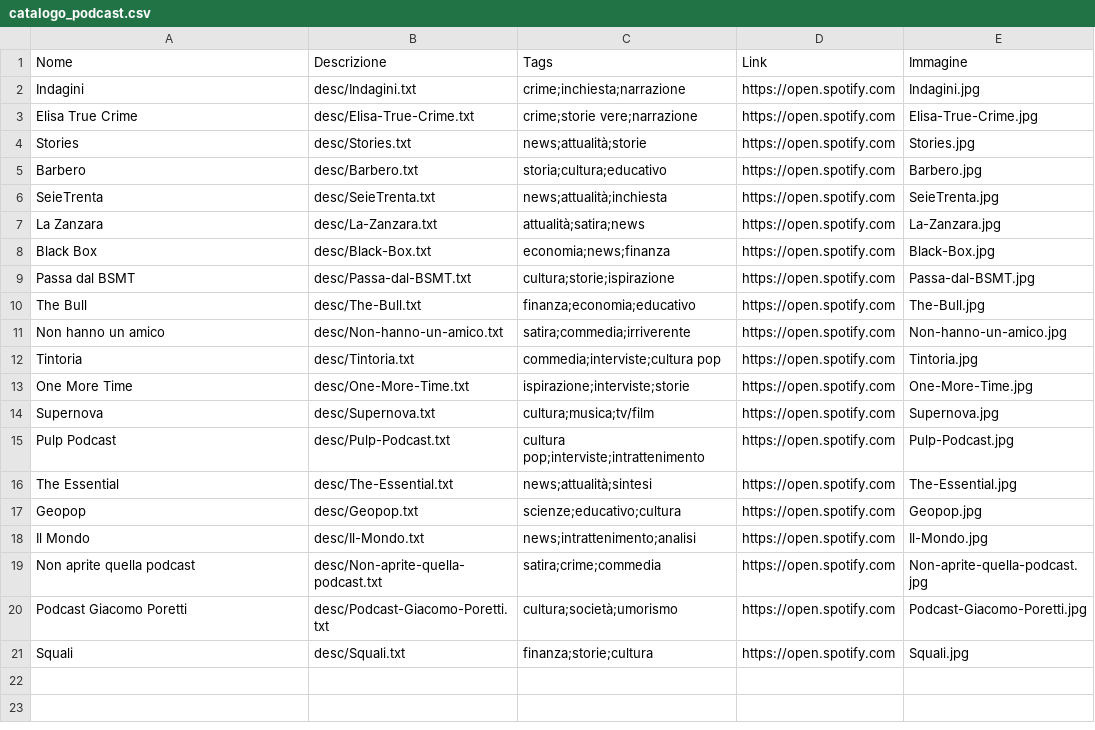
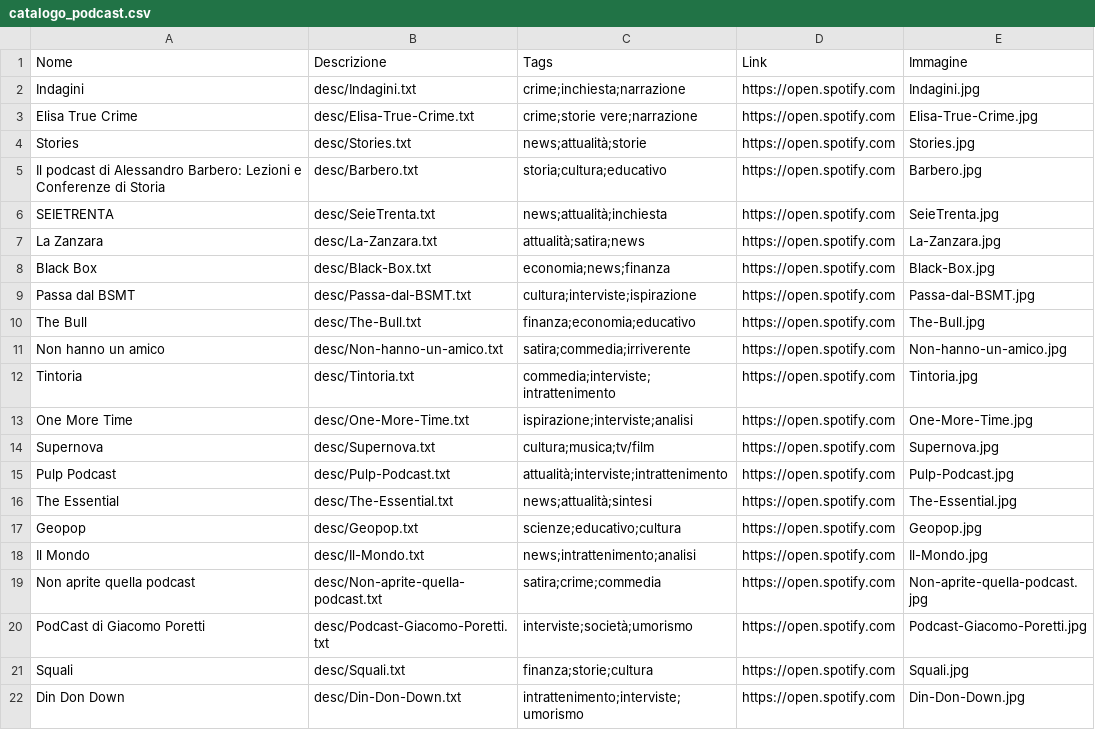
Before and after one commit to 0xCespuglio/RECO.AI, a CSV file: data/catalogo_podcast.csv, drawn as a sheet.

```diff
--- a/data/catalogo_podcast.csv
+++ b/data/catalogo_podcast.csv
@@ -4,13 +4,13 @@ Nome,Descrizione,Tags,Link,Immagine
 "Stories","desc/Stories.txt","news;attualità;storie","https://open.spotify.com","Stories.jpg"
-"Barbero","desc/Barbero.txt","storia;cultura;educativo","https://open.spotify.com","Barbero.jpg"
-"SeieTrenta","desc/SeieTrenta.txt","news;attualità;inchiesta","https://open.spotify.com","SeieTrenta.jpg"
+"Il podcast di Alessandro Barbero: Lezioni e Conferenze di Storia","desc/Barbero.txt","storia;cultura;educativo","https://open.spotify.com","Barbero.jpg"
+"SEIETRENTA","desc/SeieTrenta.txt","news;attualità;inchiesta","https://open.spotify.com","SeieTrenta.jpg"
 "La Zanzara","desc/La-Zanzara.txt","attualità;satira;news","https://open.spotify.com","La-Zanzara.jpg"
 "Black Box","desc/Black-Box.txt","economia;news;finanza","https://open.spotify.com","Black-Box.jpg"
-"Passa dal BSMT","desc/Passa-dal-BSMT.txt","cultura;storie;ispirazione","https://open.spotify.com","Passa-dal-BSMT.jpg"
+"Passa dal BSMT","desc/Passa-dal-BSMT.txt","cultura;interviste;ispirazione","https://open.spotify.com","Passa-dal-BSMT.jpg"
 "The Bull","desc/The-Bull.txt","finanza;economia;educativo","https://open.spotify.com","The-Bull.jpg"
 "Non hanno un amico","desc/Non-hanno-un-amico.txt","satira;commedia;irriverente","https://open.spotify.com","Non-hanno-un-amico.jpg"
-"Tintoria","desc/Tintoria.txt","commedia;interviste;cultura pop","https://open.spotify.com","Tintoria.jpg"
-"One More Time","desc/One-More-Time.txt","ispirazione;interviste;storie","https://open.spotify.com","One-More-Time.jpg"
+"Tintoria","desc/Tintoria.txt","commedia;interviste;intrattenimento","https://open.spotify.com","Tintoria.jpg"
+"One More Time","desc/One-More-Time.txt","ispirazione;interviste;analisi","https://open.spotify.com","One-More-Time.jpg"
 "Supernova","desc/Supernova.txt","cultura;musica;tv/film","https://open.spotify.com","Supernova.jpg"
-"Pulp Podcast","desc/Pulp-Podcast.txt","cultura pop;interviste;intrattenimento","https://open.spotify.com","Pulp-Podcast.jpg"
+"Pulp Podcast","desc/Pulp-Podcast.txt","attualità;interviste;intrattenimento","https://open.spotify.com","Pulp-Podcast.jpg"
 "The Essential","desc/The-Essential.txt","news;attualità;sintesi","https://open.spotify.com","The-Essential.jpg"
@@ -19,3 +19,4 @@ Nome,Descrizione,Tags,Link,Immagine
 "Non aprite quella podcast","desc/Non-aprite-quella-podcast.txt","satira;crime;commedia","https://open.spotify.com","Non-aprite-quella-podcast.jpg"
-"Podcast Giacomo Poretti","desc/Podcast-Giacomo-Poretti.txt","cultura;società;umorismo","https://open.spotify.com","Podcast-Giacomo-Poretti.jpg"
+"PodCast di Giacomo Poretti","desc/Podcast-Giacomo-Poretti.txt","interviste;società;umorismo","https://open.spotify.com","Podcast-Giacomo-Poretti.jpg"
 "Squali","desc/Squali.txt","finanza;storie;cultura","https://open.spotify.com","Squali.jpg"
+"Din Don Down","desc/Din-Don-Down.txt","intrattenimento;interviste;umorismo","https://open.spotify.com","Din-Don-Down.jpg"
```
Also changed, not shown: 5 other files.
